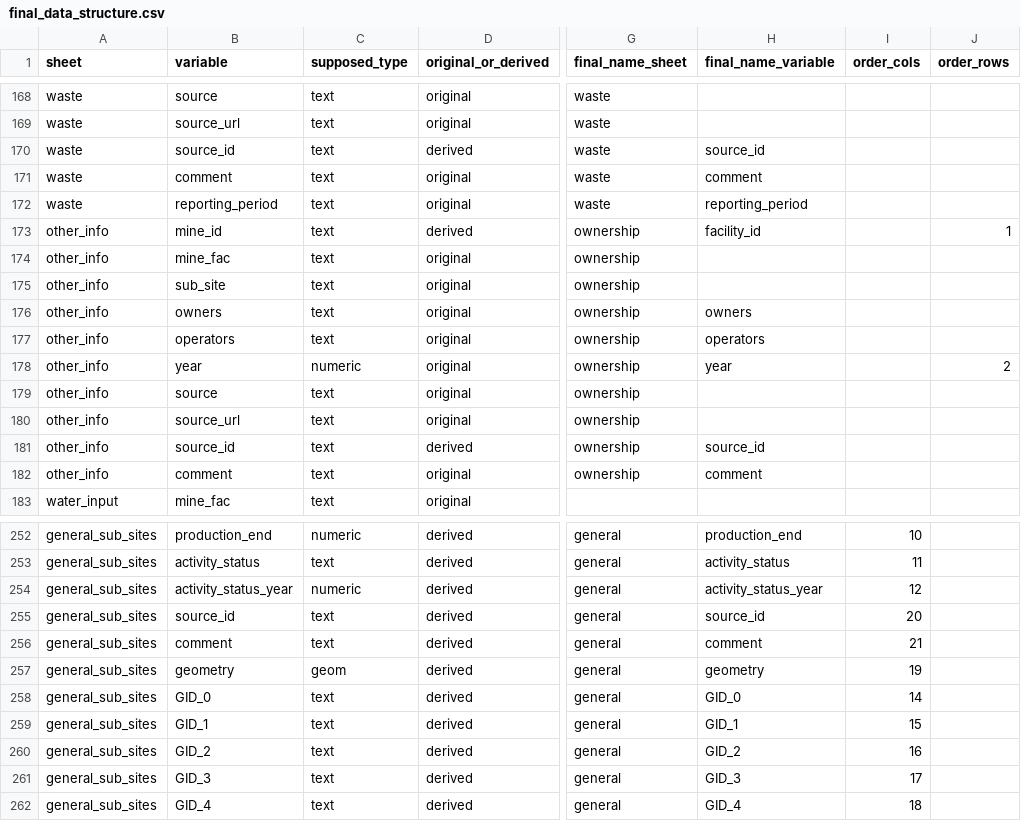
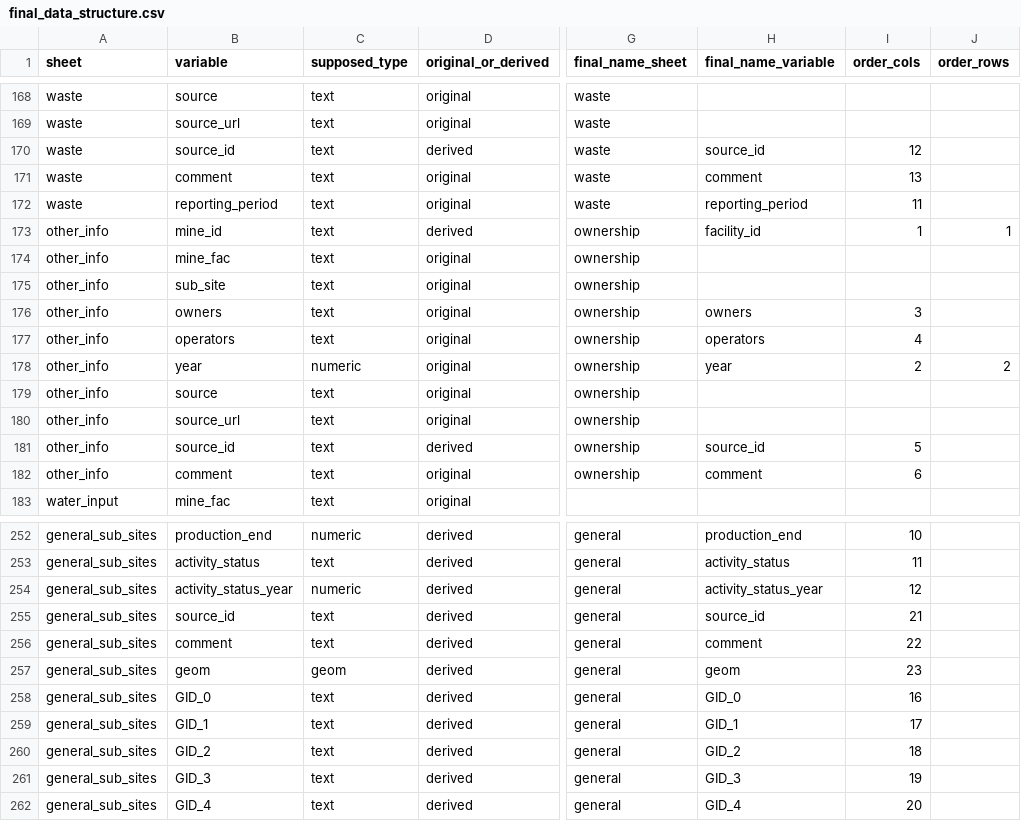
Before and after one commit to fineprint-global/compilation_mining_data, a CSV file: 01_input/02_lists_and_concordance_tables/01_detailed_data/final_data_structure.csv, drawn as a sheet; only a part is shown, gaps mark what is left out; the diff covers the shown part only; the diff names each change by its address in the sheet, - before the commit and + after, or states it on an @@ line.

Commit message:
adjustments in final data structure

```diff
--- a/01_input/02_lists_and_concordance_tables/01_detailed_data/final_data_structure.csv
+++ b/01_input/02_lists_and_concordance_tables/01_detailed_data/final_data_structure.csv
-I170 (order_cols): (empty)
+I170 (order_cols): 12
-I171 (order_cols): (empty)
+I171 (order_cols): 13
-I172 (order_cols): (empty)
+I172 (order_cols): 11
-I173 (order_cols): (empty)
+I173 (order_cols): 1
-I176 (order_cols): (empty)
+I176 (order_cols): 3
-I177 (order_cols): (empty)
+I177 (order_cols): 4
-I178 (order_cols): (empty)
+I178 (order_cols): 2
-I181 (order_cols): (empty)
+I181 (order_cols): 5
-I182 (order_cols): (empty)
+I182 (order_cols): 6
-I255 (order_cols): 20
+I255 (order_cols): 21
-I256 (order_cols): 21
+I256 (order_cols): 22
-B257 (variable): geometry
+B257 (variable): geom
-H257 (final_name_variable): geometry
+H257 (final_name_variable): geom
-I257 (order_cols): 19
+I257 (order_cols): 23
-I258 (order_cols): 14
+I258 (order_cols): 16
-I259 (order_cols): 15
+I259 (order_cols): 17
-I260 (order_cols): 16
+I260 (order_cols): 18
-I261 (order_cols): 17
+I261 (order_cols): 19
-I262 (order_cols): 18
+I262 (order_cols): 20
```
Also changed, not shown: 4 edited cells elsewhere in this file.
